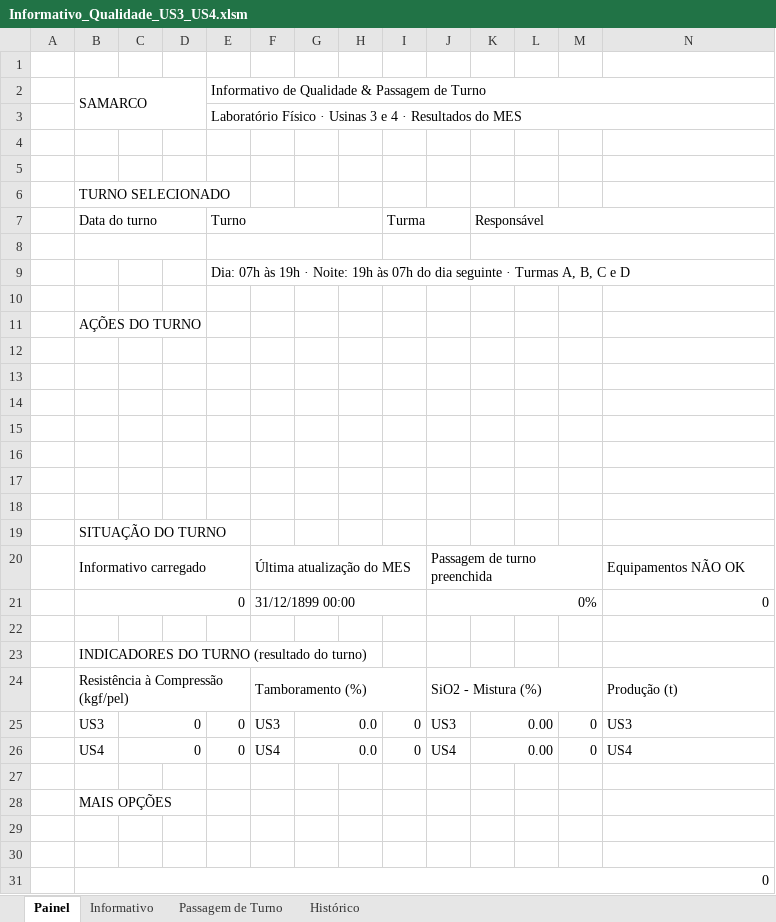
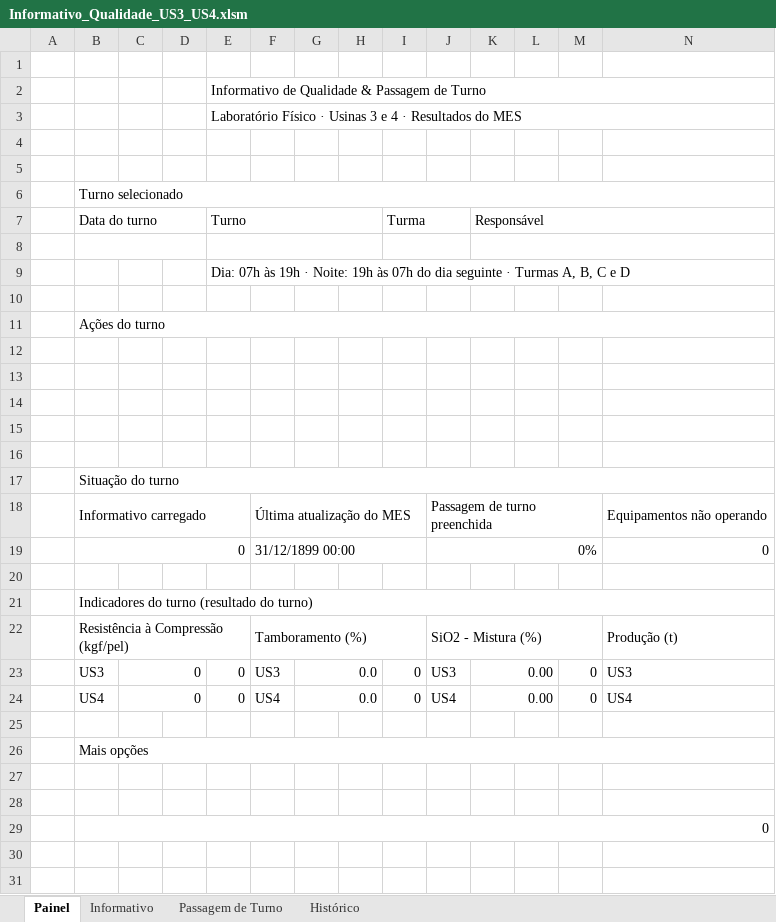
Before and after one commit to forl-felipe/lab-analise-mes, an Excel workbook: informativo_us34/Informativo_Qualidade_US3_US4.xlsm, sheet Painel, drawn as a sheet; only a part is shown; values as stored, in another font and other column widths than the file's, no cell formats; charts and pictures and conditional formats not drawn; removed rows and columns are numbered as before the commit, all else as after; rows hold the shown columns only; the diff names each change by its address in the sheet, - before the commit and + after, or states it on an @@ line.

```diff
--- a/informativo_us34/Informativo_Qualidade_US3_US4.xlsm (sheet Painel)
+++ b/informativo_us34/Informativo_Qualidade_US3_US4.xlsm (sheet Painel)
-B2 (Data do turno): SAMARCO
+B2 (Data do turno): (empty)
-B2:D3 merged
-B6 (Data do turno): TURNO SELECIONADO
+B6 (Data do turno): Turno selecionado
+B6:Q6 merged
-B11 (Data do turno): AÇÕES DO TURNO
+B11 (Data do turno): Ações do turno
+B11:Q11 merged
-row 17: (empty)
-row 18: (empty)
-B17 (Data do turno): SITUAÇÃO DO TURNO
+B17 (Data do turno): Situação do turno
+B17:Q17 merged
-N18: Equipamentos NÃO OK
+N18: Equipamentos não operando
-B21 (Data do turno): INDICADORES DO TURNO (resultado do turno)
+B21 (Data do turno): Indicadores do turno (resultado do turno)
+B21:Q21 merged
-B26 (Data do turno): MAIS OPÇÕES
+B26 (Data do turno): Mais opções
+B26:Q26 merged
```
Also changed, not shown: sheet Passagem de Turno, sheet Histórico, sheet Informativo, cell formats, formulas that keep their value, charts or pictures, 13 other files.
